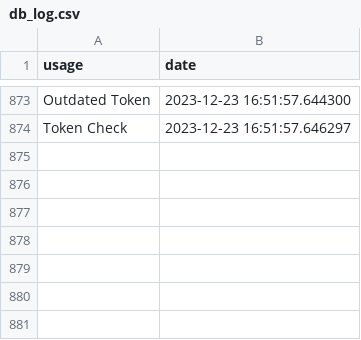
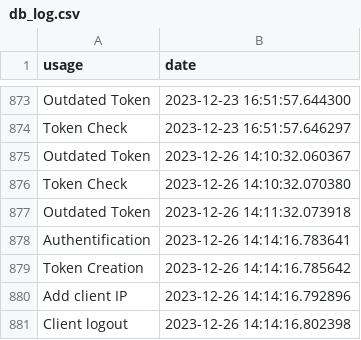
Before and after one commit to Ploc300/RTPhone, a CSV file: server/databases/db_log.csv, drawn as a sheet; only a part is shown, gaps mark what is left out; the diff names each change by its address in the sheet, - before the commit and + after, or states it on an @@ line.

Commit message:
server window
can start but not stop server

```diff
--- a/server/databases/db_log.csv
+++ b/server/databases/db_log.csv
+row 875: Outdated Token | 2023-12-26 14:10:32.060367
+row 876: Token Check | 2023-12-26 14:10:32.070380
+row 877: Outdated Token | 2023-12-26 14:11:32.073918
+row 878: Authentification | 2023-12-26 14:14:16.783641
+row 879: Token Creation | 2023-12-26 14:14:16.785642
+row 880: Add client IP | 2023-12-26 14:14:16.792896
+row 881: Client logout | 2023-12-26 14:14:16.802398
```
Also changed, not shown: 3 other files.
